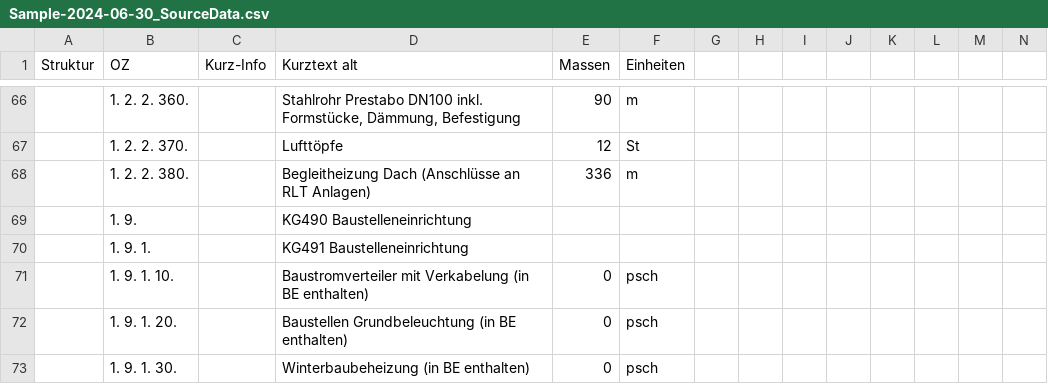
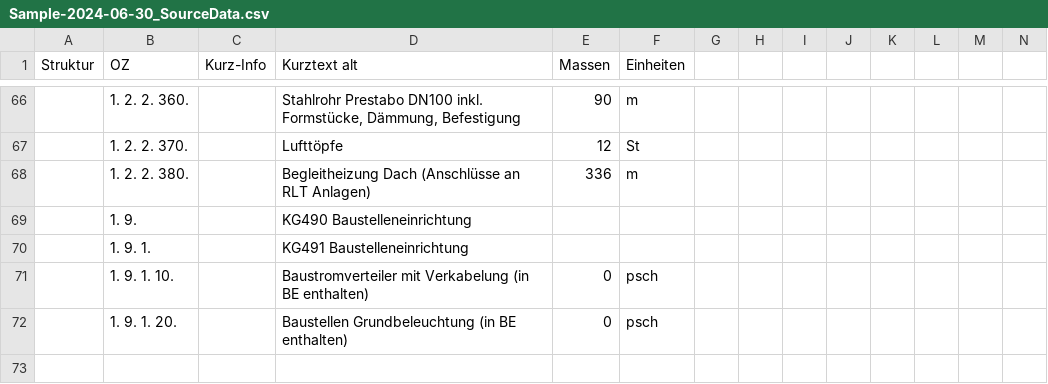
Before and after one commit to sa1961-code/saCsv2Gaeb90, a CSV file: bin/Release/Sample-2024-06-30_SourceData.csv, drawn as a sheet; only a part is shown, gaps mark what is left out; rows hold the shown columns only; the diff names each change by its address in the sheet, - before the commit and + after, or states it on an @@ line.

```diff
--- a/bin/Release/Sample-2024-06-30_SourceData.csv
+++ b/bin/Release/Sample-2024-06-30_SourceData.csv
-row 73:  | 1. 9. 1. 30. |  | Winterbaubeheizung (in BE enthalten) | 0 | psch
```
Also changed, not shown: 1 other file.
